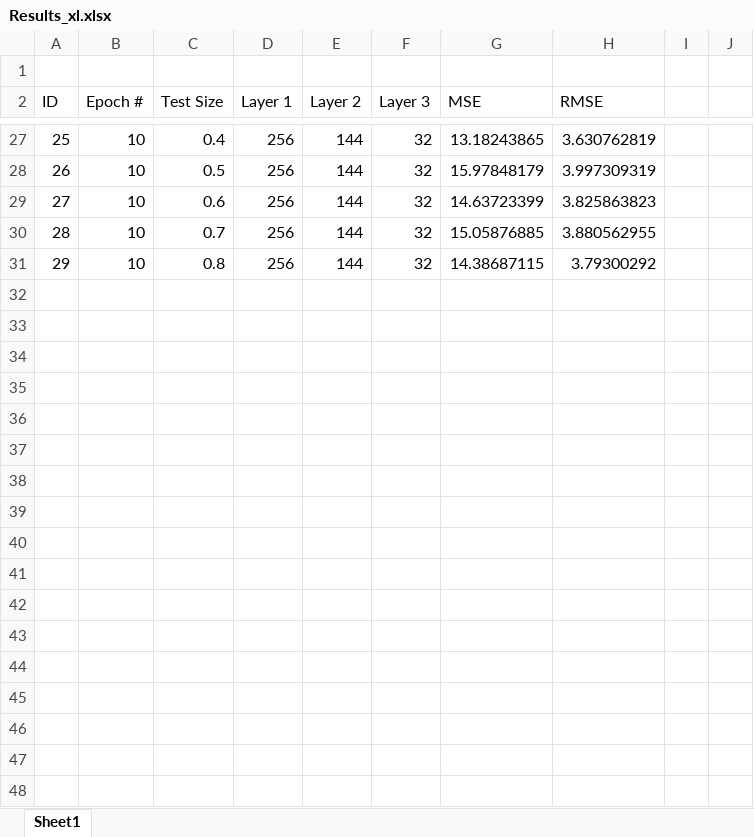
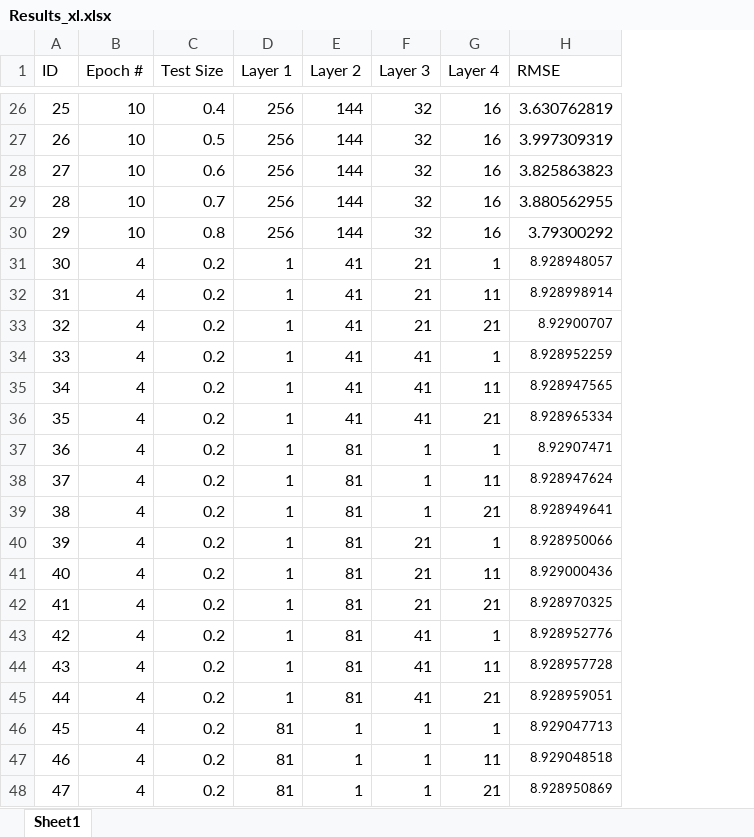
Before and after one commit to ddokupil12/TaxiFares, an Excel workbook: Results_xl.xlsx, sheet Sheet1, drawn as a sheet; only a part is shown, gaps mark what is left out; values as stored, in another font and other column widths than the file's, no borders; charts and pictures not drawn; removed rows and columns are numbered as before the commit, all else as after; the diff covers the shown part only; the diff names each change by its address in the sheet, - before the commit and + after, or states it on an @@ line.

Commit message:
Updated Results charts

```diff
--- a/Results_xl.xlsx (sheet Sheet1)
+++ b/Results_xl.xlsx (sheet Sheet1)
-column G (MSE), rows 27-31: 13.18243865 | 15.97848179 | 14.63723399 | 15.05876885 | 14.38687115
+column G (Layer 4), rows 26-30: all 16
-column I, empty
-column J, empty
-row 1: (empty)
+row 31: 30 | 4 | 0.2 | 1 | 41 | 21 | 1 | 8.928948057
+row 32: 31 | 4 | 0.2 | 1 | 41 | 21 | 11 | 8.928998914
+row 33: 32 | 4 | 0.2 | 1 | 41 | 21 | 21 | 8.92900707
+row 34: 33 | 4 | 0.2 | 1 | 41 | 41 | 1 | 8.928952259
+row 35: 34 | 4 | 0.2 | 1 | 41 | 41 | 11 | 8.928947565
+row 36: 35 | 4 | 0.2 | 1 | 41 | 41 | 21 | 8.928965334
+row 37: 36 | 4 | 0.2 | 1 | 81 | 1 | 1 | 8.92907471
+row 38: 37 | 4 | 0.2 | 1 | 81 | 1 | 11 | 8.928947624
+row 39: 38 | 4 | 0.2 | 1 | 81 | 1 | 21 | 8.928949641
+row 40: 39 | 4 | 0.2 | 1 | 81 | 21 | 1 | 8.928950066
+row 41: 40 | 4 | 0.2 | 1 | 81 | 21 | 11 | 8.929000436
+row 42: 41 | 4 | 0.2 | 1 | 81 | 21 | 21 | 8.928970325
+row 43: 42 | 4 | 0.2 | 1 | 81 | 41 | 1 | 8.928952776
+row 44: 43 | 4 | 0.2 | 1 | 81 | 41 | 11 | 8.928957728
+row 45: 44 | 4 | 0.2 | 1 | 81 | 41 | 21 | 8.928959051
+row 46: 45 | 4 | 0.2 | 81 | 1 | 1 | 1 | 8.929047713
+row 47: 46 | 4 | 0.2 | 81 | 1 | 1 | 11 | 8.929048518
+row 48: 47 | 4 | 0.2 | 81 | 1 | 1 | 21 | 8.928950869
```
Also changed, not shown: 52 added rows elsewhere in this sheet, charts or pictures.
